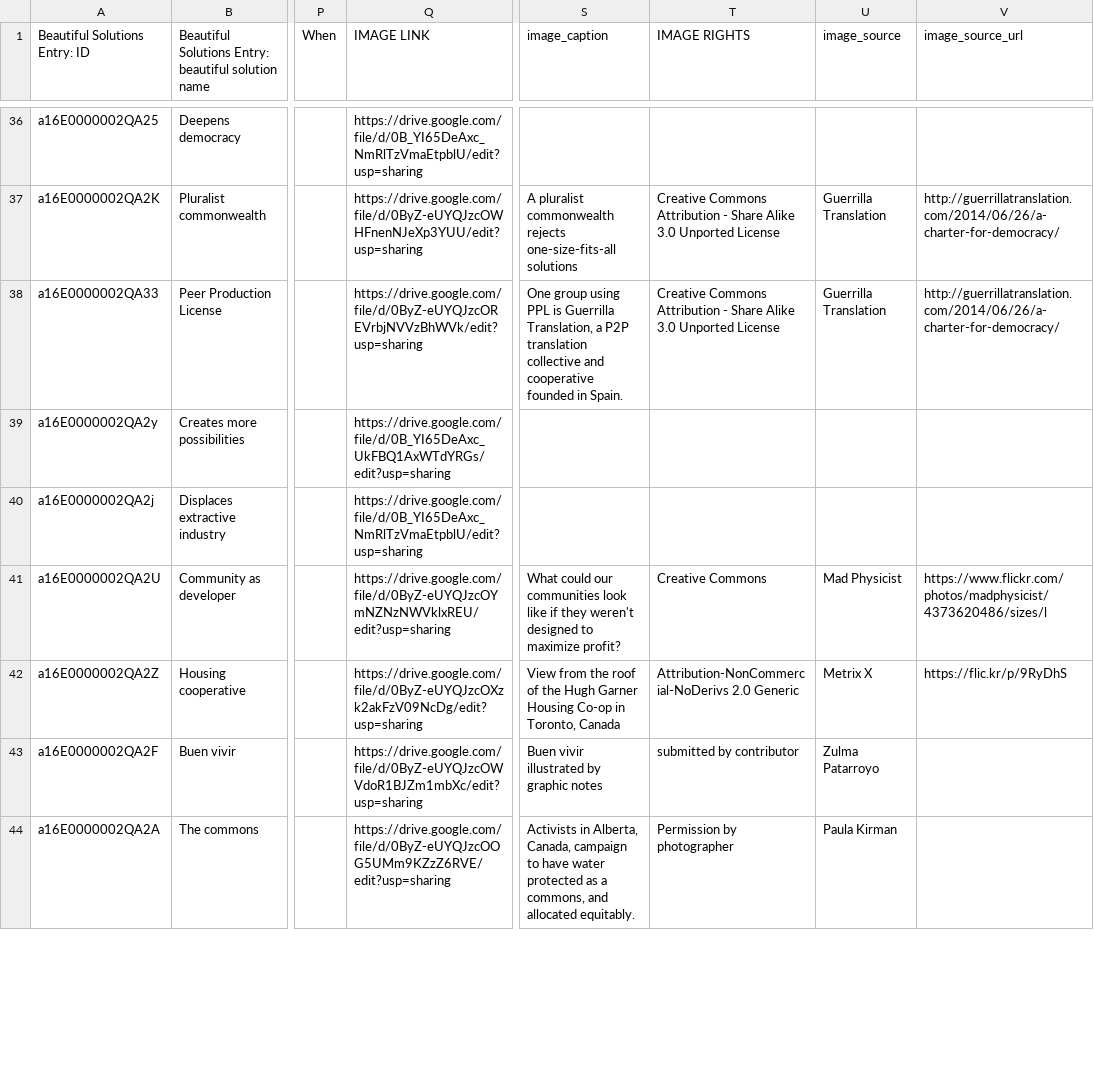
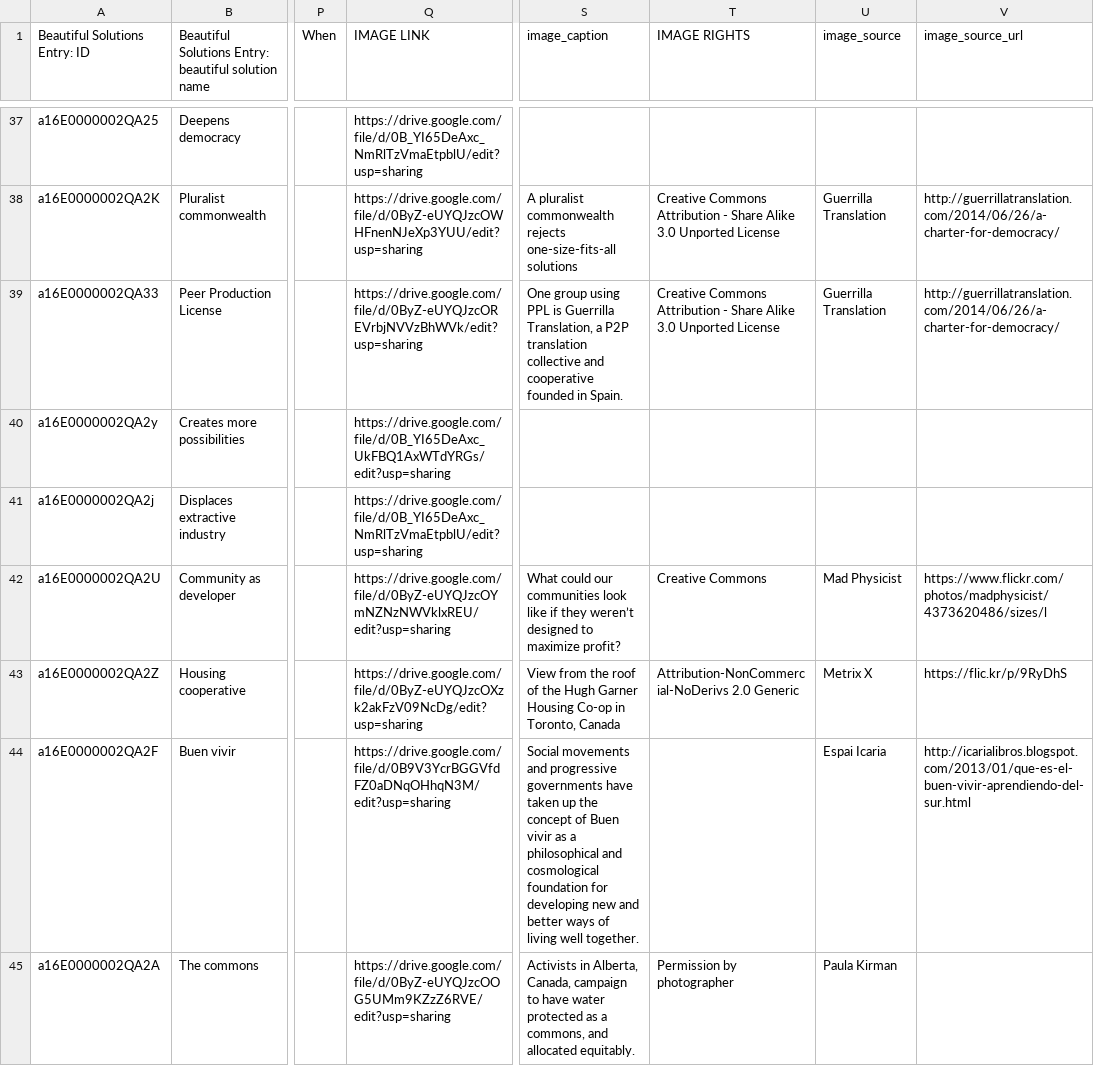
Before and after one commit to BeautifulTrouble/solutions.thischangeseverything.org, a CSV file: _data/modules.csv, drawn as a sheet; only a part is shown, gaps mark what is left out; addresses are those after the commit; the diff covers the shown part only; the diff names each change by its address in the sheet, - before the commit and + after, or states it on an @@ line.

```diff
--- a/_data/modules.csv
+++ b/_data/modules.csv
-S42 (image_caption): …if they weren't designed to…
+S42 (image_caption): …if they weren’t designed to…
-Q44 (IMAGE LINK): https://drive.google.com/file/d/0ByZ-eUYQJzcOWVdoR1BJZm1mbXc/edit?usp=sharing
+Q44 (IMAGE LINK): https://drive.google.com/file/d/0B9V3YcrBGGVfdFZ0aDNqOHhqN3M/edit?usp=sharing
-S44 (image_caption): Buen vivir illustrated by graphic notes
+S44 (image_caption): Social movements and progressive governments have taken up the concept of Buen vivir as a philosophical and cosmological foundation for developing new and better ways of living well together.
-T44 (IMAGE RIGHTS): submitted by contributor
+T44 (IMAGE RIGHTS): (empty)
-U44 (image_source): Zulma Patarroyo
+U44 (image_source): Espai Icaria
-V44 (image_source_url): (empty)
+V44 (image_source_url): http://icarialibros.blogspot.com/2013/01/que-es-el-buen-vivir-aprendiendo-del-sur.html
```
Also changed, not shown: 1 added row and 70 edited cells elsewhere in this file, 38 other files.
